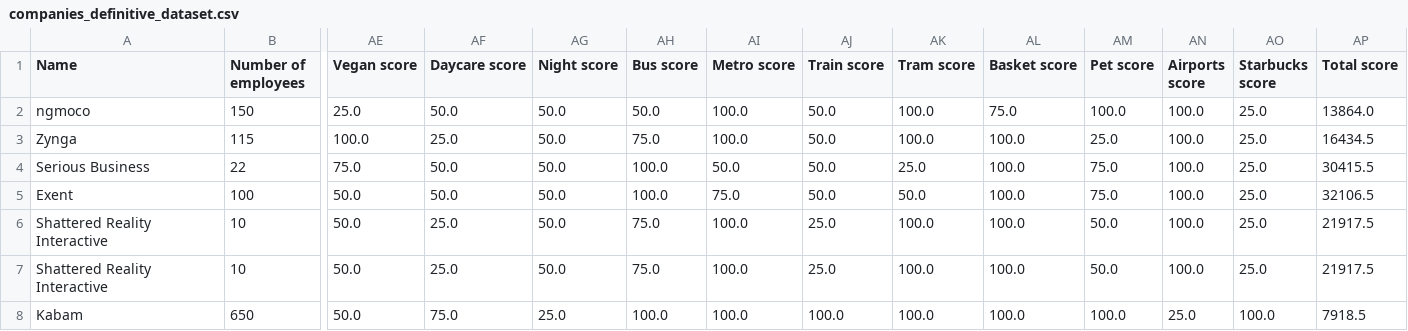
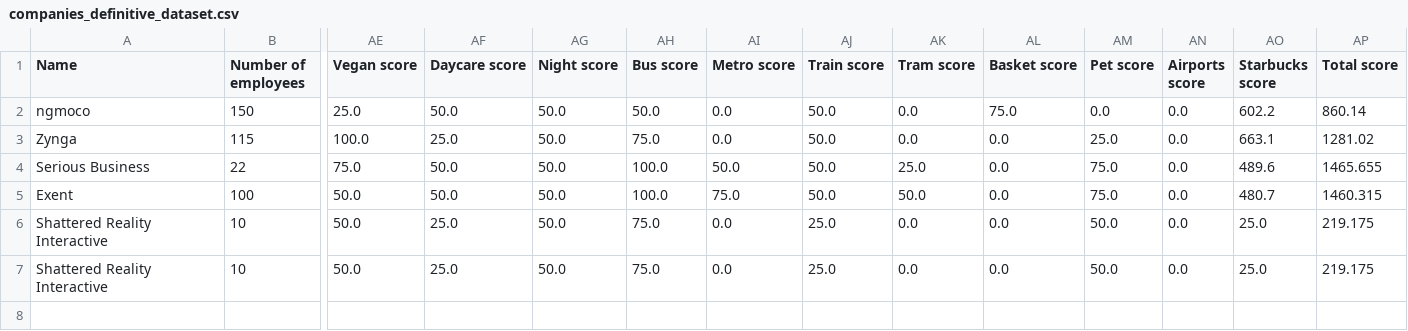
Before and after one commit to csuoc/new_company_geospatial_data, a CSV file: data/companies_definitive_dataset.csv, drawn as a sheet; only a part is shown, gaps mark what is left out; rows hold the shown columns only; the diff names each change by its address in the sheet, - before the commit and + after, or states it on an @@ line.

```diff
--- a/data/companies_definitive_dataset.csv
+++ b/data/companies_definitive_dataset.csv
-AI2:AI3 (Metro score): 100.0
+AI2:AI3 (Metro score): 0.0
-AK2:AK3 (Tram score): 100.0
+AK2:AK3 (Tram score): 0.0
-AM2 (Pet score): 100.0
+AM2 (Pet score): 0.0
-AN2:AN7 (Airports score): 100.0
+AN2:AN7 (Airports score): 0.0
-AO2 (Starbucks score): 25.0
+AO2 (Starbucks score): 602.2
-AP2 (Total score): 13864.0
+AP2 (Total score): 860.14
-AL3:AL7 (Basket score): 100.0
+AL3:AL7 (Basket score): 0.0
-AO3 (Starbucks score): 25.0
+AO3 (Starbucks score): 663.1
-AP3 (Total score): 16434.5
+AP3 (Total score): 1281.02
-AO4 (Starbucks score): 25.0
+AO4 (Starbucks score): 489.6
-AP4 (Total score): 30415.5
+AP4 (Total score): 1465.655
-AO5 (Starbucks score): 25.0
+AO5 (Starbucks score): 480.7
-AP5 (Total score): 32106.5
+AP5 (Total score): 1460.315
-AI6:AI7 (Metro score): 100.0
+AI6:AI7 (Metro score): 0.0
-AK6:AK7 (Tram score): 100.0
+AK6:AK7 (Tram score): 0.0
-AP6:AP7 (Total score): 21917.5
+AP6:AP7 (Total score): 219.175
-row 8: Kabam | 650 | 50.0 | 75.0 | 25.0 | 100.0 | 100.0 | 100.0 | 100.0 | 100.0 | 100.0 | 25.0 | 100.0 | 7918.5
```
Also changed, not shown: 6 other files.
